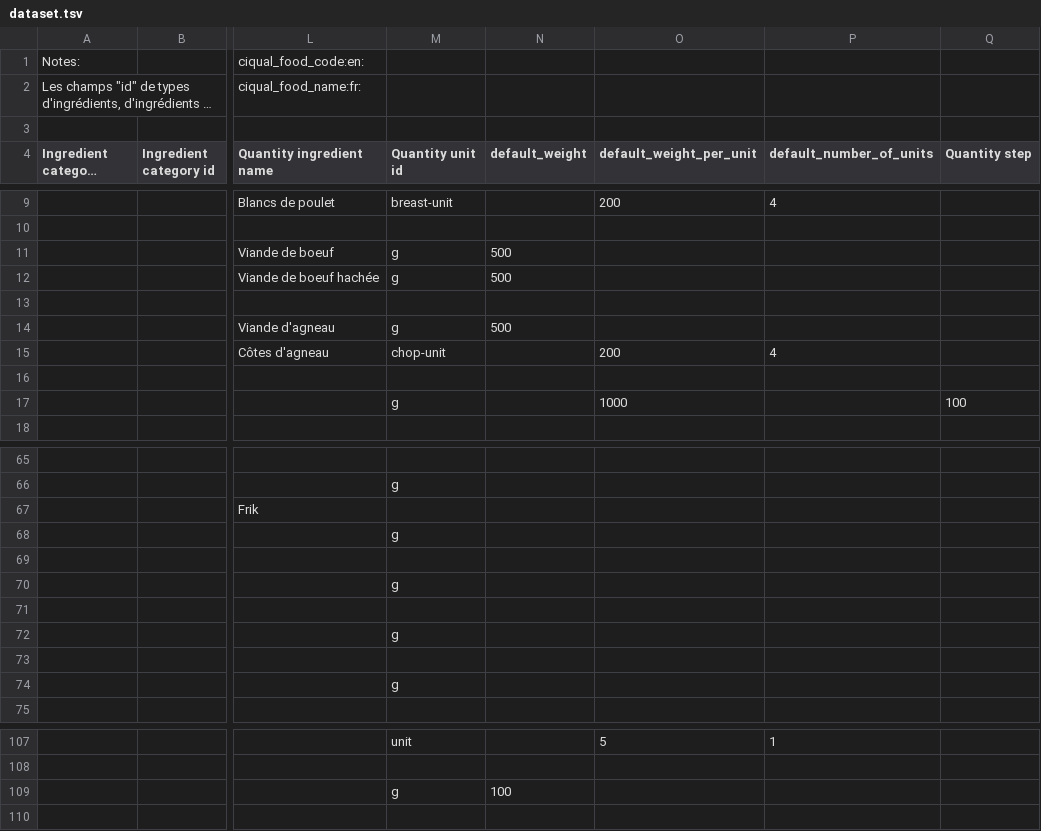
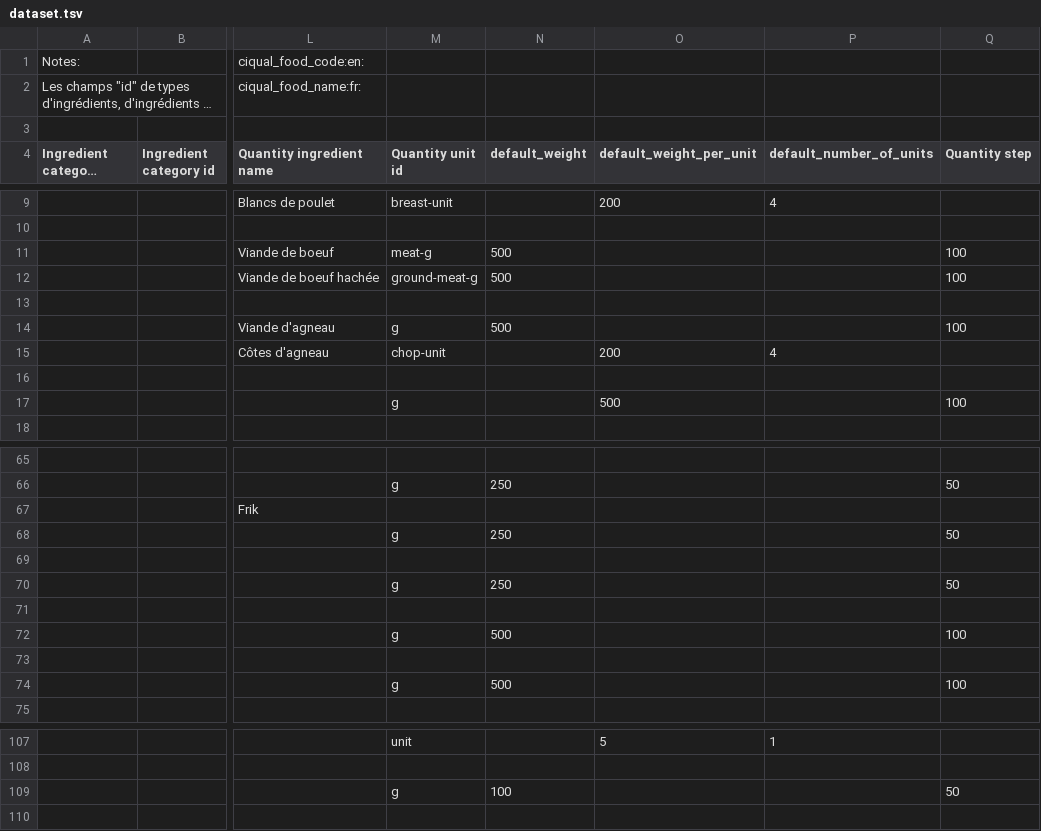
Before and after one commit to openfoodfacts/rate-my-recipe, a TSV file: dataset.tsv, drawn as a sheet; only a part is shown, gaps mark what is left out; long unchanged cells end in …; the diff covers the shown part only; the diff names each change by its address in the sheet, - before the commit and + after, or states it on an @@ line.

```diff
--- a/dataset.tsv
+++ b/dataset.tsv
-M11 (Quantity unit id): g
+M11 (Quantity unit id): meat-g
-Q11:Q12 (Quantity step): (empty)
+Q11:Q12 (Quantity step): 100
-M12 (Quantity unit id): g
+M12 (Quantity unit id): ground-meat-g
-Q14 (Quantity step): (empty)
+Q14 (Quantity step): 100
-O17 (default_weight_per_unit): 1000
+O17 (default_weight_per_unit): 500
-N66 (default_weight): (empty)
+N66 (default_weight): 250
-Q66 (Quantity step): (empty)
+Q66 (Quantity step): 50
-N68 (default_weight): (empty)
+N68 (default_weight): 250
-Q68 (Quantity step): (empty)
+Q68 (Quantity step): 50
-N70 (default_weight): (empty)
+N70 (default_weight): 250
-Q70 (Quantity step): (empty)
+Q70 (Quantity step): 50
-N72 (default_weight): (empty)
+N72 (default_weight): 500
-Q72 (Quantity step): (empty)
+Q72 (Quantity step): 100
-N74 (default_weight): (empty)
+N74 (default_weight): 500
-Q74 (Quantity step): (empty)
+Q74 (Quantity step): 100
-Q109 (Quantity step): (empty)
+Q109 (Quantity step): 50
```
Also changed, not shown: 3 added rows, 3 removed rows and 34 edited cells elsewhere in this file, 1 other file.
